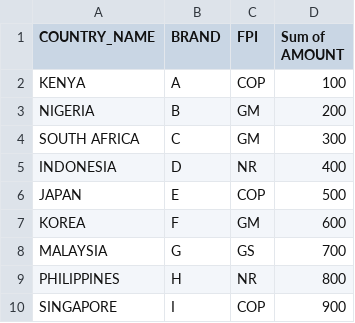
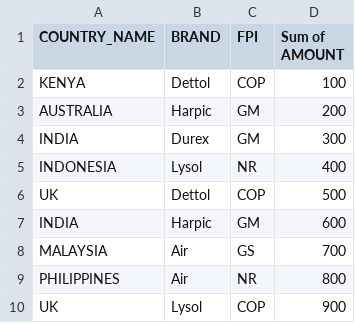
Before and after one commit to shubhadeep-29/testdata, a CSV file: test2.csv, drawn as a sheet.

Commit message:
Update test2.csv

```diff
--- a/test2.csv
+++ b/test2.csv
@@ -1,10 +1,10 @@
 COUNTRY_NAME,BRAND,FPI,Sum of AMOUNT
-KENYA,A,COP,100
-NIGERIA,B,GM,200
-SOUTH AFRICA,C,GM,300
-INDONESIA,D,NR,400
-JAPAN,E,COP,500
-KOREA,F,GM,600
-MALAYSIA,G,GS,700
-PHILIPPINES,H,NR,800
-SINGAPORE,I,COP,900
+KENYA,Dettol,COP,100
+AUSTRALIA,Harpic,GM,200
+INDIA,Durex,GM,300
+INDONESIA,Lysol,NR,400
+UK,Dettol,COP,500
+INDIA,Harpic,GM,600
+MALAYSIA,Air,GS,700
+PHILIPPINES,Air,NR,800
+UK,Lysol,COP,900
```
